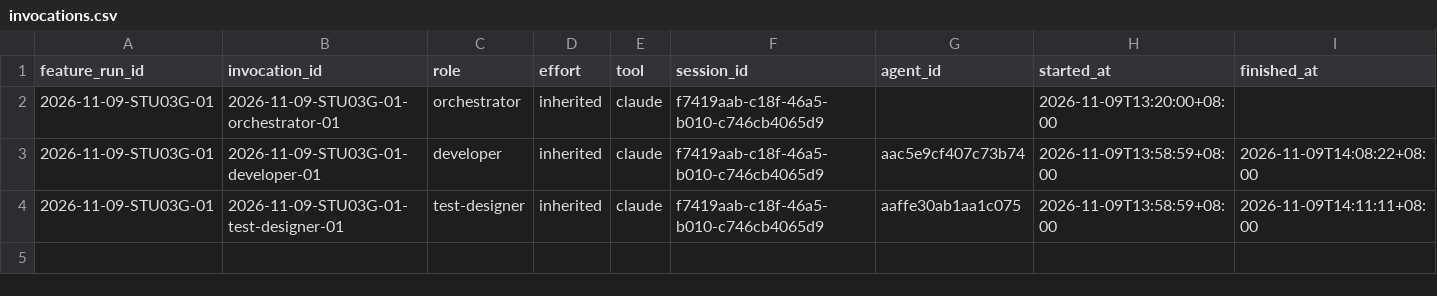
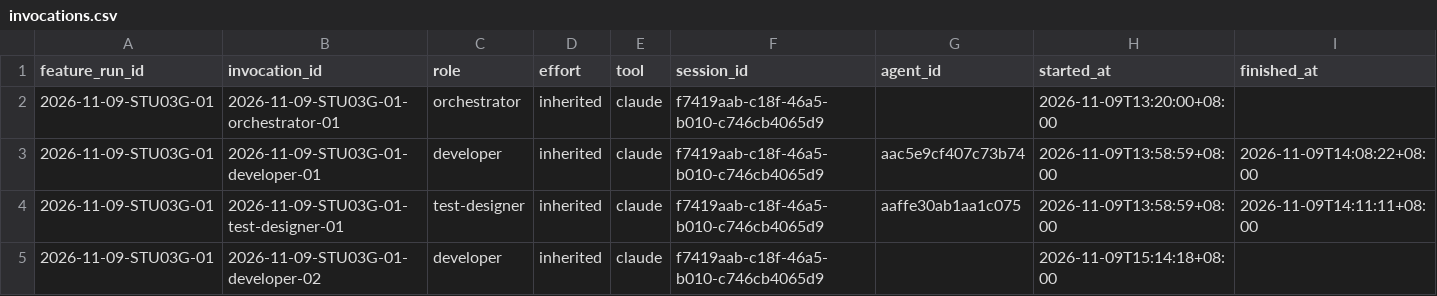
Before and after one commit to CS3227-2610-MP4-learnSWE/CS3227-2610-MP4, a CSV file: workflow/usage/runs/2026-11-09-STU03G-01/invocations.csv, drawn as a sheet.

```diff
--- a/workflow/usage/runs/2026-11-09-STU03G-01/invocations.csv
+++ b/workflow/usage/runs/2026-11-09-STU03G-01/invocations.csv
@@ -4 +4,2 @@ feature_run_id,invocation_id,role,effort,tool,session_id,agent_id,started_at,fin
 2026-11-09-STU03G-01,2026-11-09-STU03G-01-test-designer-01,test-designer,inherited,claude,f7419aab-c18f-46a5-b010-c746cb4065d9,aaffe30ab1aa1c075,2026-11-09T13:58:59+08:00,2026-11-09T14:11:11+08:00
+2026-11-09-STU03G-01,2026-11-09-STU03G-01-developer-02,developer,inherited,claude,f7419aab-c18f-46a5-b010-c746cb4065d9,,2026-11-09T15:14:18+08:00,
```
